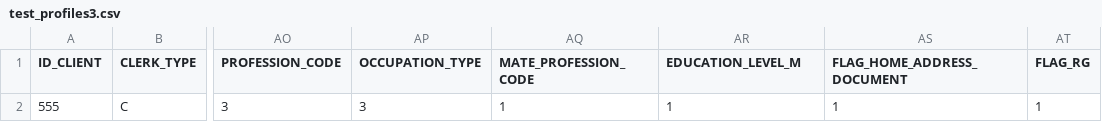
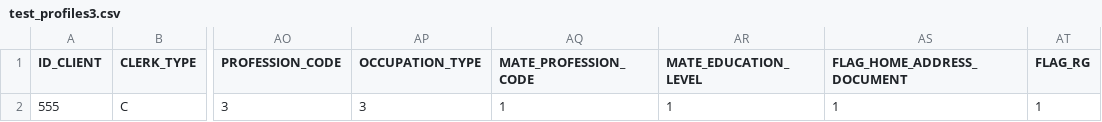
Before and after one commit to SlaytherZR7/credit-risk, a CSV file: frontend/test_profiles3.csv, drawn as a sheet; only a part is shown, gaps mark what is left out; the diff names each change by its address in the sheet, - before the commit and + after, or states it on an @@ line.

Commit message:
Frontend debugged

```diff
--- a/frontend/test_profiles3.csv
+++ b/frontend/test_profiles3.csv
-AR1: EDUCATION_LEVEL_M
+AR1: MATE_EDUCATION_LEVEL
```
Also changed, not shown: 5 other files.
